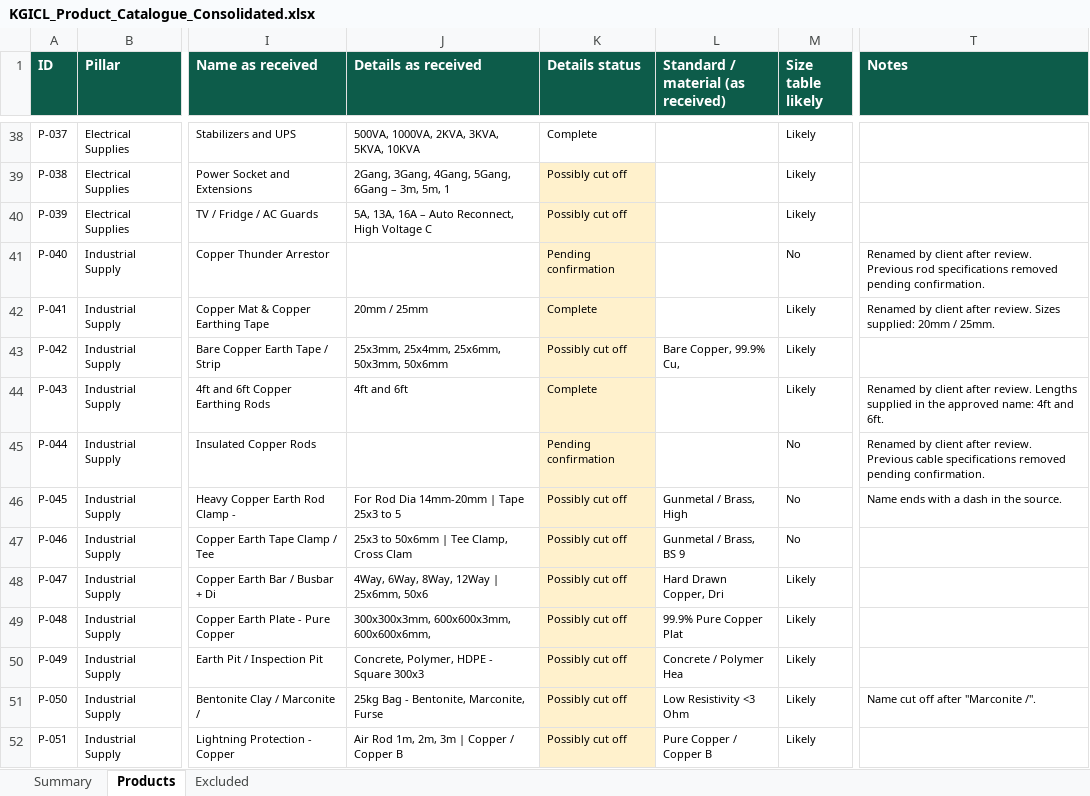
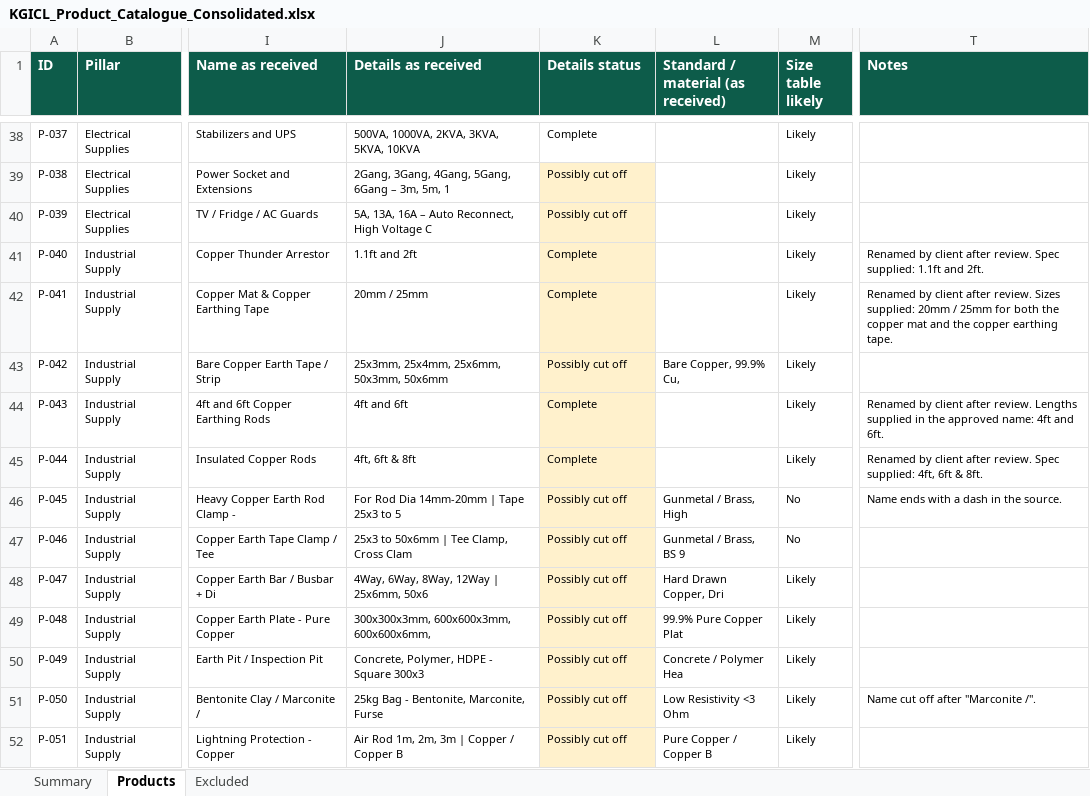
Before and after one commit to Noble-247/kgicl-website, an Excel workbook: docs/KGICL_Product_Catalogue_Consolidated.xlsx, sheet Products, drawn as a sheet; only a part is shown, gaps mark what is left out; values as stored, in another font and other column widths than the file's, no borders; the diff names each change by its address in the sheet, - before the commit and + after, or states it on an @@ line.

Commit message:
post-review: apply supplied P-040 and P-044 specs, sync PRD names

```diff
--- a/docs/KGICL_Product_Catalogue_Consolidated.xlsx (sheet Products)
+++ b/docs/KGICL_Product_Catalogue_Consolidated.xlsx (sheet Products)
-J41 (Details as received): (empty)
+J41 (Details as received): 1.1ft and 2ft
-K41 (Details status): Pending confirmation
+K41 (Details status): Complete
-M41 (Size table likely): No
+M41 (Size table likely): Likely
-T41 (Notes): …after review. Previous rod specifications removed pending confirmation.
+T41 (Notes): …after review. Spec supplied: 1.1ft and 2ft.
-T42 (Notes): …20mm / 25mm.
+T42 (Notes): …20mm / 25mm for both the copper mat and the copper earthing tape.
-J45 (Details as received): (empty)
+J45 (Details as received): 4ft, 6ft & 8ft
-K45 (Details status): Pending confirmation
+K45 (Details status): Complete
-M45 (Size table likely): No
+M45 (Size table likely): Likely
-T45 (Notes): …after review. Previous cable specifications removed pending confirmation.
+T45 (Notes): …after review. Spec supplied: 4ft, 6ft & 8ft.
```
Also changed, not shown: 2 other files.
